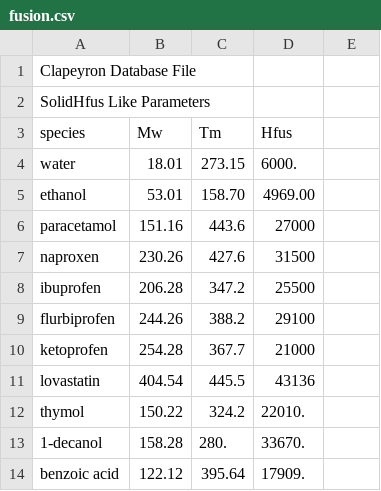
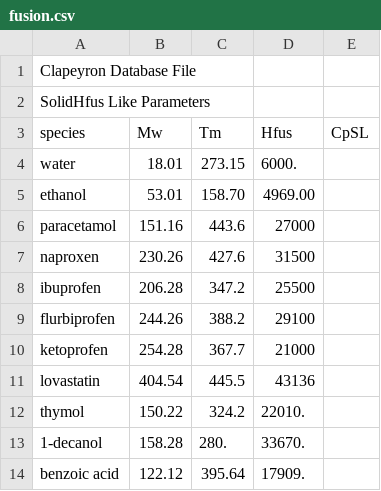
Before and after one commit to ClapeyronThermo/Clapeyron.jl, a CSV file: database/solids/fusion.csv, drawn as a sheet; the diff names each change by its address in the sheet, - before the commit and + after, or states it on an @@ line.

Commit message:
Include CpSL in SolidHfus (#222)

```diff
--- a/database/solids/fusion.csv
+++ b/database/solids/fusion.csv
-E3: (empty)
+E3: CpSL
```
Also changed, not shown: 1 other file.
